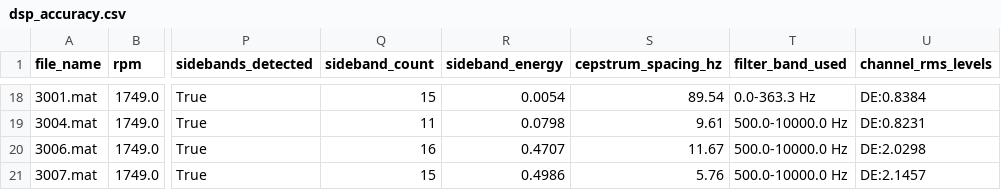
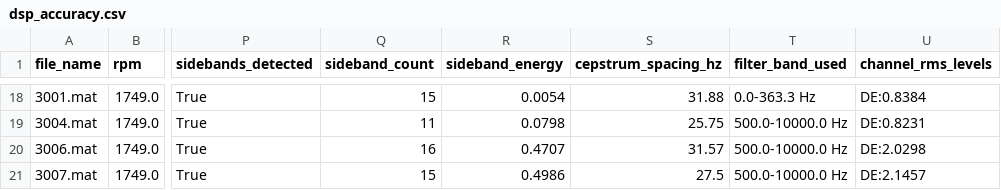
Before and after one commit to furkanfethiesen-source/VibraDiag, a CSV file: data/deterministic_tool_test/dsp_accuracy.csv, drawn as a sheet; only a part is shown, gaps mark what is left out; the diff covers the shown part only; the diff names each change by its address in the sheet, - before the commit and + after, or states it on an @@ line.

```diff
--- a/data/deterministic_tool_test/dsp_accuracy.csv
+++ b/data/deterministic_tool_test/dsp_accuracy.csv
-S18 (cepstrum_spacing_hz): 89.54
+S18 (cepstrum_spacing_hz): 31.88
-S19 (cepstrum_spacing_hz): 9.61
+S19 (cepstrum_spacing_hz): 25.75
-S20 (cepstrum_spacing_hz): 11.67
+S20 (cepstrum_spacing_hz): 31.57
-S21 (cepstrum_spacing_hz): 5.76
+S21 (cepstrum_spacing_hz): 27.5
```
Also changed, not shown: 32 edited cells elsewhere in this file, 10 other files.
